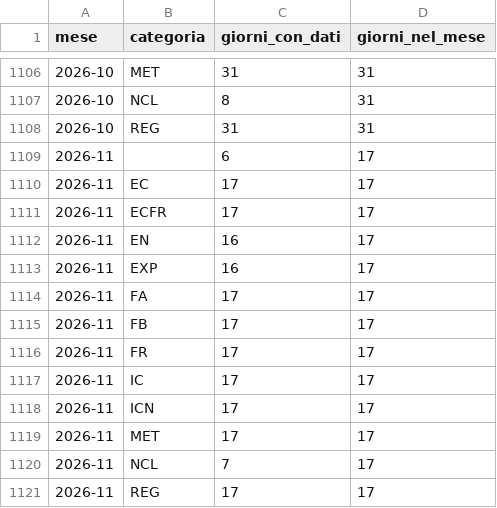
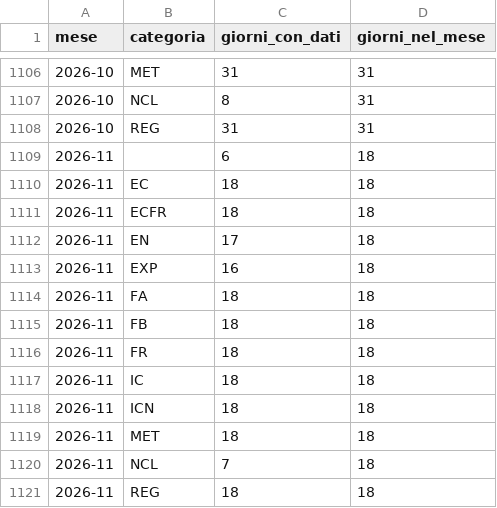
Before and after one commit to DrElegantia/trainstats-dashboard, a CSV file: data/gold/copertura_categoria.csv, drawn as a sheet; only a part is shown, gaps mark what is left out.

```diff
--- a/data/gold/copertura_categoria.csv
+++ b/data/gold/copertura_categoria.csv
@@ -1108,14 +1108,14 @@ mese,categoria,giorni_con_dati,giorni_nel_mese
 2026-10,REG,31,31
-2026-11,,6,17
-2026-11,EC,17,17
-2026-11,ECFR,17,17
-2026-11,EN,16,17
-2026-11,EXP,16,17
-2026-11,FA,17,17
-2026-11,FB,17,17
-2026-11,FR,17,17
-2026-11,IC,17,17
-2026-11,ICN,17,17
-2026-11,MET,17,17
-2026-11,NCL,7,17
-2026-11,REG,17,17
+2026-11,,6,18
+2026-11,EC,18,18
+2026-11,ECFR,18,18
+2026-11,EN,17,18
+2026-11,EXP,16,18
+2026-11,FA,18,18
+2026-11,FB,18,18
+2026-11,FR,18,18
+2026-11,IC,18,18
+2026-11,ICN,18,18
+2026-11,MET,18,18
+2026-11,NCL,7,18
+2026-11,REG,18,18
```
Also changed, not shown: data/gold/stations_dim.csv, 16 other files.
